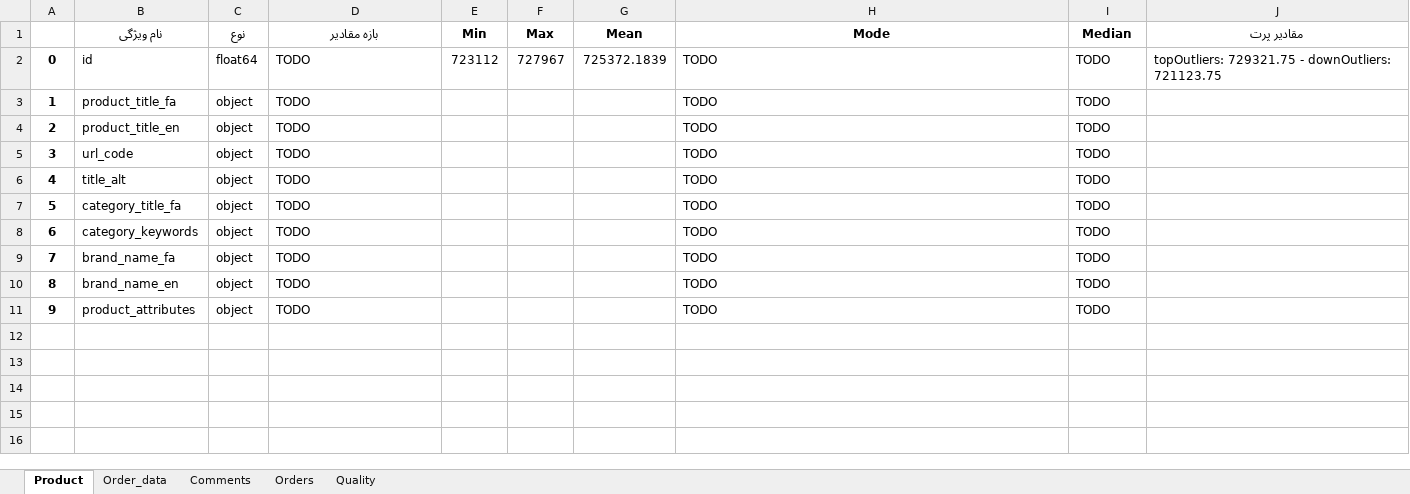
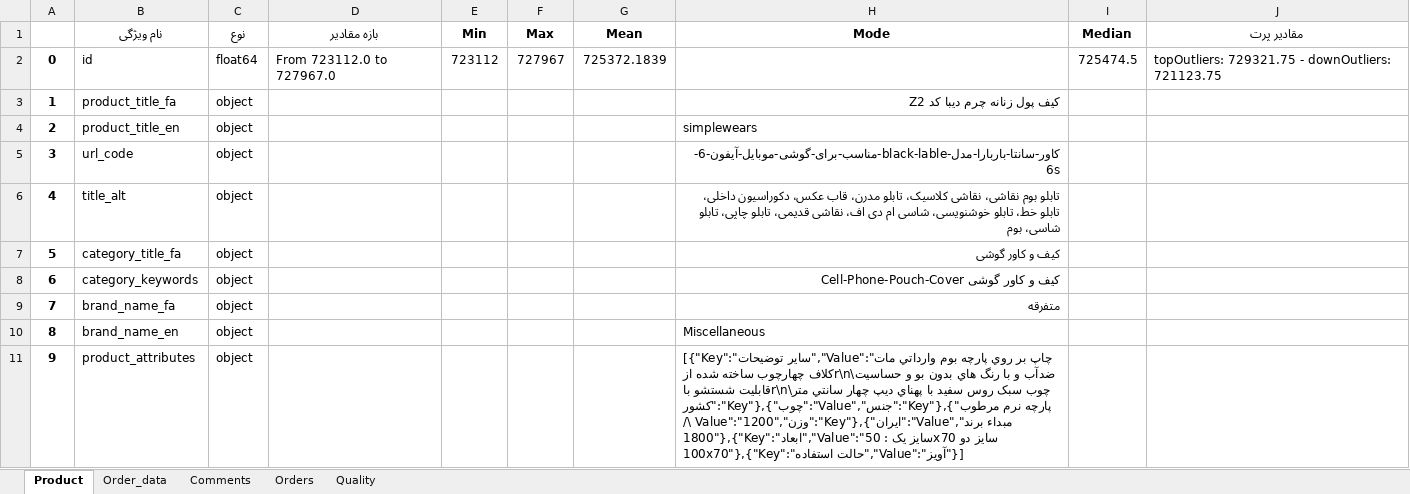
Before and after one commit to nahbos/Data-Mining-on-DigiKala-datasets, an Excel workbook: Q1.xlsx, sheet Product, drawn as a sheet; values as stored, in another font and other column widths than the file's, no borders; the diff names each change by its address in the sheet, - before the commit and + after, or states it on an @@ line.

```diff
--- a/Q1.xlsx (sheet Product)
+++ b/Q1.xlsx (sheet Product)
-D2 (بازه مقادیر): TODO
+D2 (بازه مقادیر): From 723112.0 to 727967.0
-H2 (Mode): TODO
+H2 (Mode): (empty)
-I2 (Median): TODO
+I2 (Median): 725474.5
-D3:D11 (بازه مقادیر): TODO
+D3:D11 (بازه مقادیر): (empty)
-H3 (Mode): TODO
+H3 (Mode): کیف پول زنانه چرم دیبا کد Z2
-I3:I11 (Median): TODO
+I3:I11 (Median): (empty)
-H4 (Mode): TODO
+H4 (Mode): simplewears
-H5 (Mode): TODO
+H5 (Mode): کاور-سانتا-باربارا-مدل-black-lable-مناسب-برای-گوشی-موبایل-آیفون-6-6s
-H6 (Mode): TODO
+H6 (Mode): تابلو بوم نقاشی، نقاشی کلاسیک، تابلو مدرن، قاب عکس، دکوراسیون داخلی، تابلو خط، تابلو خوشنویسی، شاسی ام دی اف، نقاشی قدیمی، تابلو چاپی، تابلو شاسی، بوم
-H7 (Mode): TODO
+H7 (Mode): کیف و کاور گوشی
-H8 (Mode): TODO
+H8 (Mode): کیف و کاور گوشی Cell-Phone-Pouch-Cover
-H9 (Mode): TODO
+H9 (Mode): متفرقه
-H10 (Mode): TODO
+H10 (Mode): Miscellaneous
-H11 (Mode): TODO
+H11 (Mode): [{"Key":"سایر توضیحات","Value":"چاپ بر روي پارچه بوم وارداتي مات ضدآب و با رنگ هاي بدون بو و حساسيت\r\nكلاف چهارچوب ساخته شده از چوب سبک روس سفيد با پهناي ديپ چهار سانتي متر\r\nقابليت شستشو با پارچه نرم مرطوب"},{"Key":"جنس","Value":"چوب"},{"Key":"کشور مبداء برند","Value":"ایران"},{"Key":"وزن","Value":"1200 \/ 1800"},{"Key":"ابعاد","Value":"سایز یک : 50x70 سایز دو 100x70"},{"Key":"حالت استفاده","Value":"آویز"}]
```
Also changed, not shown: sheet Order_data, sheet Quality, sheet Orders, sheet Comments, 1 other file.
